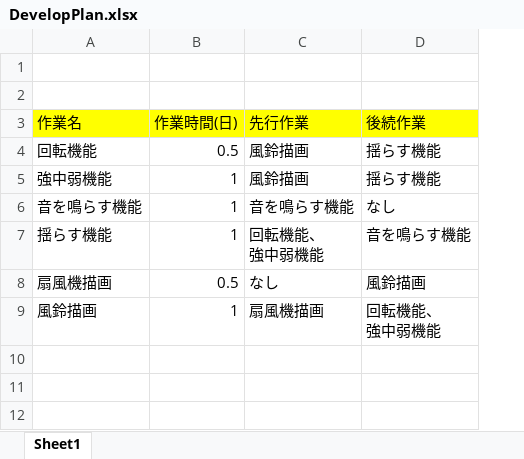
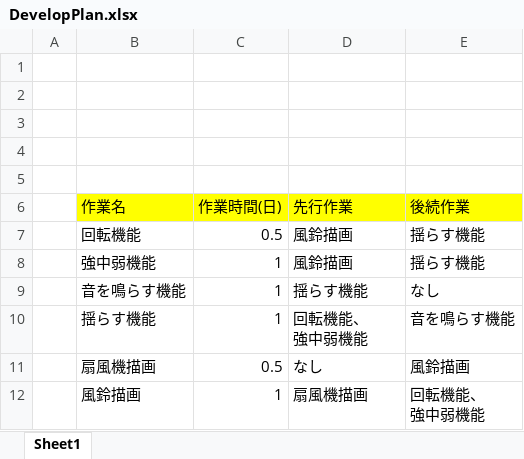
Before and after one commit to masudaryuto/FanAnimation2, an Excel workbook: Design/DevelopPlan.xlsx, sheet Sheet1, drawn as a sheet; values as stored, in another font and other column widths than the file's, no borders; addresses are those after the commit; the diff names each change by its address in the sheet, - before the commit and + after, or states it on an @@ line.

```diff
--- a/Design/DevelopPlan.xlsx (sheet Sheet1)
+++ b/Design/DevelopPlan.xlsx (sheet Sheet1)
+column A, empty
+row 1: (empty)
+row 2: (empty)
+row 3: (empty)
-D9 (先行作業): 音を鳴らす機能
+D9 (先行作業): 揺らす機能
```
Also changed, not shown: 10 other files.
